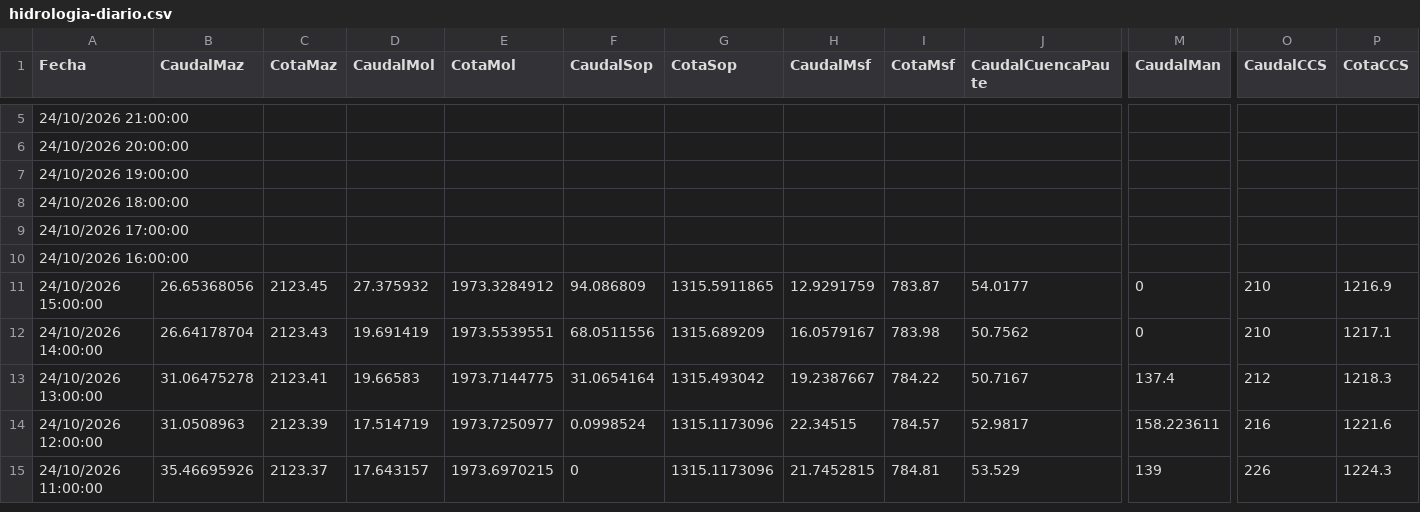
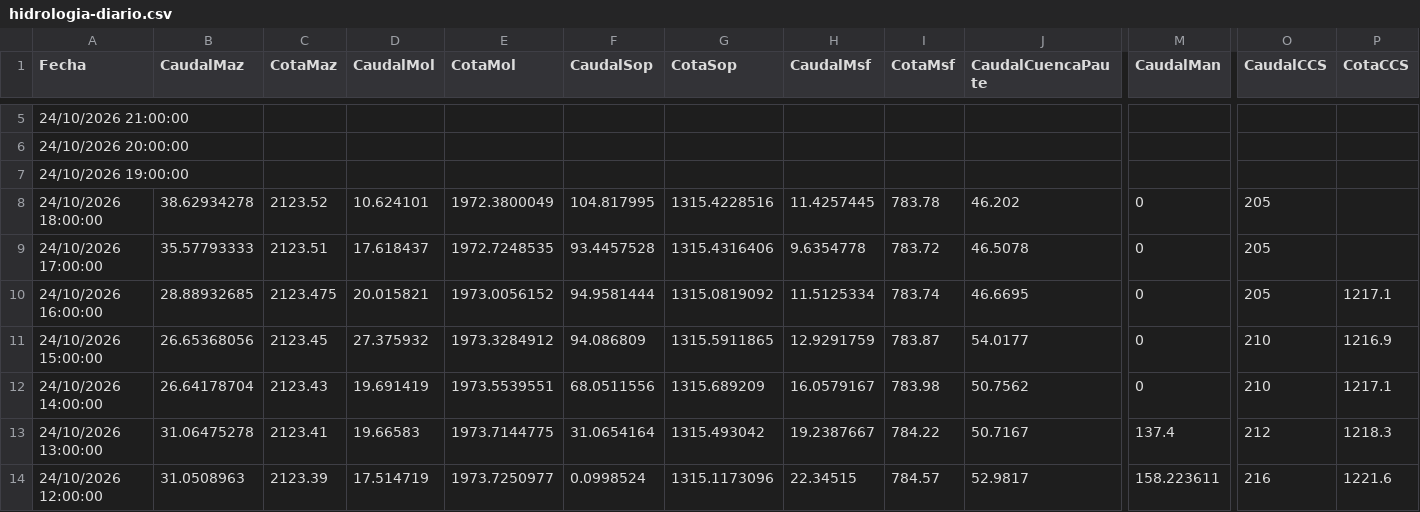
Before and after one commit to davidmunoz-create/hidroelectricasecuador, a CSV file: data/hidrologia-diario.csv, drawn as a sheet; only a part is shown, gaps mark what is left out; the shorter side is filled out with more unchanged rows; the diff names each change by its address in the sheet, - before the commit and + after, or states it on an @@ line.

```diff
--- a/data/hidrologia-diario.csv
+++ b/data/hidrologia-diario.csv
-B8 (CaudalMaz): (empty)
+B8 (CaudalMaz): 38.62934278
-C8 (CotaMaz): (empty)
+C8 (CotaMaz): 2123.52
-D8 (CaudalMol): (empty)
+D8 (CaudalMol): 10.624101
-E8 (CotaMol): (empty)
+E8 (CotaMol): 1972.3800049
-F8 (CaudalSop): (empty)
+F8 (CaudalSop): 104.817995
-G8 (CotaSop): (empty)
+G8 (CotaSop): 1315.4228516
-H8 (CaudalMsf): (empty)
+H8 (CaudalMsf): 11.4257445
-I8 (CotaMsf): (empty)
+I8 (CotaMsf): 783.78
-J8 (CaudalCuencaPaute): (empty)
+J8 (CaudalCuencaPaute): 46.202
-M8:M10 (CaudalMan): (empty)
+M8:M10 (CaudalMan): 0
-O8:O10 (CaudalCCS): (empty)
+O8:O10 (CaudalCCS): 205
-B9 (CaudalMaz): (empty)
+B9 (CaudalMaz): 35.57793333
-C9 (CotaMaz): (empty)
+C9 (CotaMaz): 2123.51
-D9 (CaudalMol): (empty)
+D9 (CaudalMol): 17.618437
-E9 (CotaMol): (empty)
+E9 (CotaMol): 1972.7248535
-F9 (CaudalSop): (empty)
+F9 (CaudalSop): 93.4457528
-G9 (CotaSop): (empty)
+G9 (CotaSop): 1315.4316406
-H9 (CaudalMsf): (empty)
+H9 (CaudalMsf): 9.6354778
-I9 (CotaMsf): (empty)
+I9 (CotaMsf): 783.72
-J9 (CaudalCuencaPaute): (empty)
+J9 (CaudalCuencaPaute): 46.5078
-B10 (CaudalMaz): (empty)
+B10 (CaudalMaz): 28.88932685
-C10 (CotaMaz): (empty)
+C10 (CotaMaz): 2123.475
-D10 (CaudalMol): (empty)
+D10 (CaudalMol): 20.015821
-E10 (CotaMol): (empty)
+E10 (CotaMol): 1973.0056152
-F10 (CaudalSop): (empty)
+F10 (CaudalSop): 94.9581444
-G10 (CotaSop): (empty)
+G10 (CotaSop): 1315.0819092
-H10 (CaudalMsf): (empty)
+H10 (CaudalMsf): 11.5125334
-I10 (CotaMsf): (empty)
+I10 (CotaMsf): 783.74
-J10 (CaudalCuencaPaute): (empty)
+J10 (CaudalCuencaPaute): 46.6695
-P10 (CotaCCS): (empty)
+P10 (CotaCCS): 1217.1
```
Also changed, not shown: data/hidrologia-mensual.csv, data/produccion-diario.csv, 1 other file.
